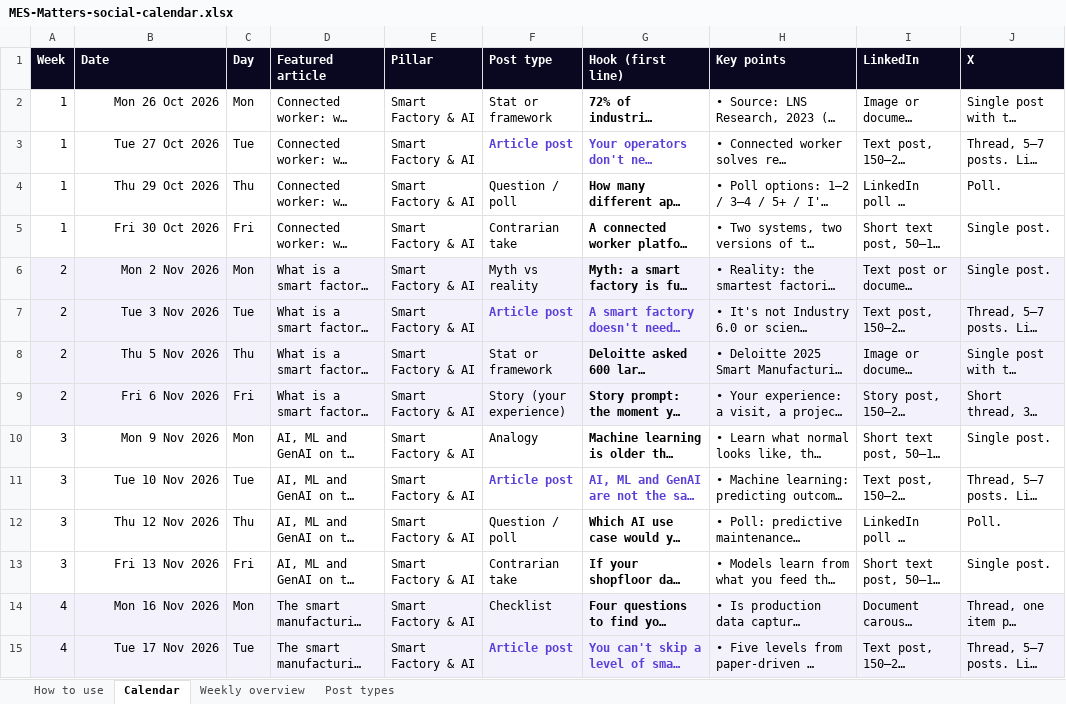
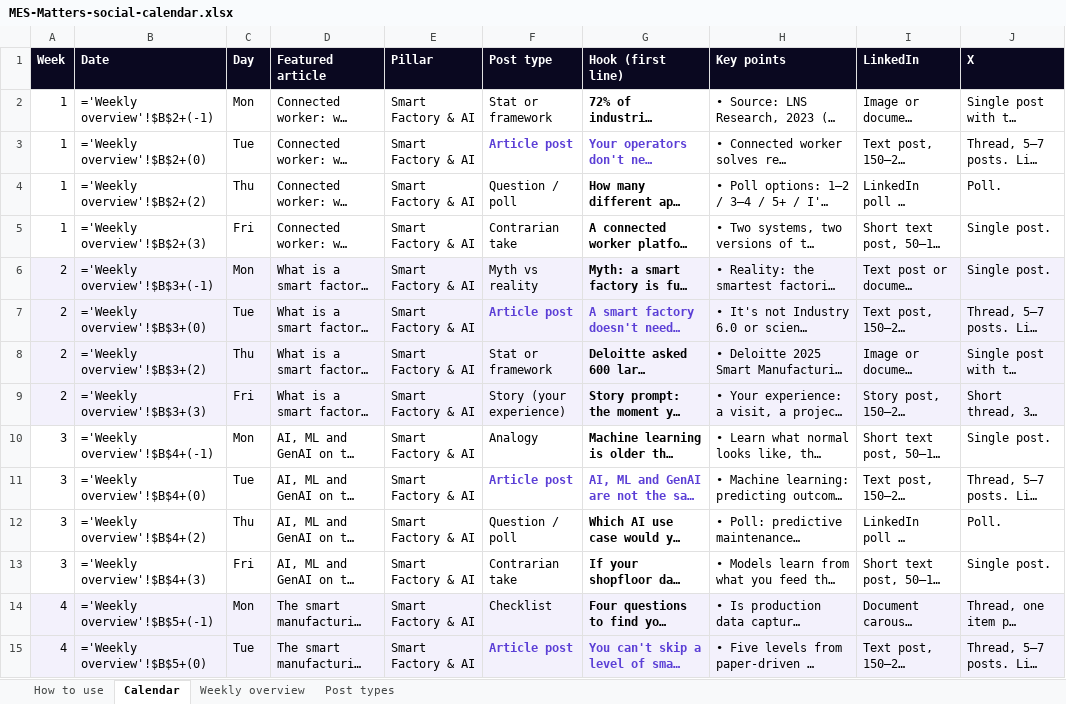
Before and after one commit to moojbarber/mesmatters, an Excel workbook: marketing/MES-Matters-social-calendar.xlsx, sheet Calendar, drawn as a sheet; only a part is shown; long unchanged cells end in …; values as stored, in another font and other column widths than the file's, no borders; formulas without a stored value are shown as written; charts and pictures and conditional formats not drawn; the diff covers the shown part only; the diff names each change by its address in the sheet, - before the commit and + after, or states it on an @@ line.

```diff
--- a/marketing/MES-Matters-social-calendar.xlsx (sheet Calendar)
+++ b/marketing/MES-Matters-social-calendar.xlsx (sheet Calendar)
-B2 (Date): Mon 26 Oct 2026
+B2 (Date): ='Weekly overview'!$B$2+(-1)
-B3 (Date): Tue 27 Oct 2026
+B3 (Date): ='Weekly overview'!$B$2+(0)
-B4 (Date): Thu 29 Oct 2026
+B4 (Date): ='Weekly overview'!$B$2+(2)
-B5 (Date): Fri 30 Oct 2026
+B5 (Date): ='Weekly overview'!$B$2+(3)
-B6 (Date): Mon 2 Nov 2026
+B6 (Date): ='Weekly overview'!$B$3+(-1)
-B7 (Date): Tue 3 Nov 2026
+B7 (Date): ='Weekly overview'!$B$3+(0)
-B8 (Date): Thu 5 Nov 2026
+B8 (Date): ='Weekly overview'!$B$3+(2)
-B9 (Date): Fri 6 Nov 2026
+B9 (Date): ='Weekly overview'!$B$3+(3)
-B10 (Date): Mon 9 Nov 2026
+B10 (Date): ='Weekly overview'!$B$4+(-1)
-B11 (Date): Tue 10 Nov 2026
+B11 (Date): ='Weekly overview'!$B$4+(0)
-B12 (Date): Thu 12 Nov 2026
+B12 (Date): ='Weekly overview'!$B$4+(2)
-B13 (Date): Fri 13 Nov 2026
+B13 (Date): ='Weekly overview'!$B$4+(3)
-B14 (Date): Mon 16 Nov 2026
+B14 (Date): ='Weekly overview'!$B$5+(-1)
-B15 (Date): Tue 17 Nov 2026
+B15 (Date): ='Weekly overview'!$B$5+(0)
```
Also changed, not shown: 219 edited cells elsewhere in this sheet, sheet Weekly overview, sheet Post types, charts or pictures, 51 other files.
